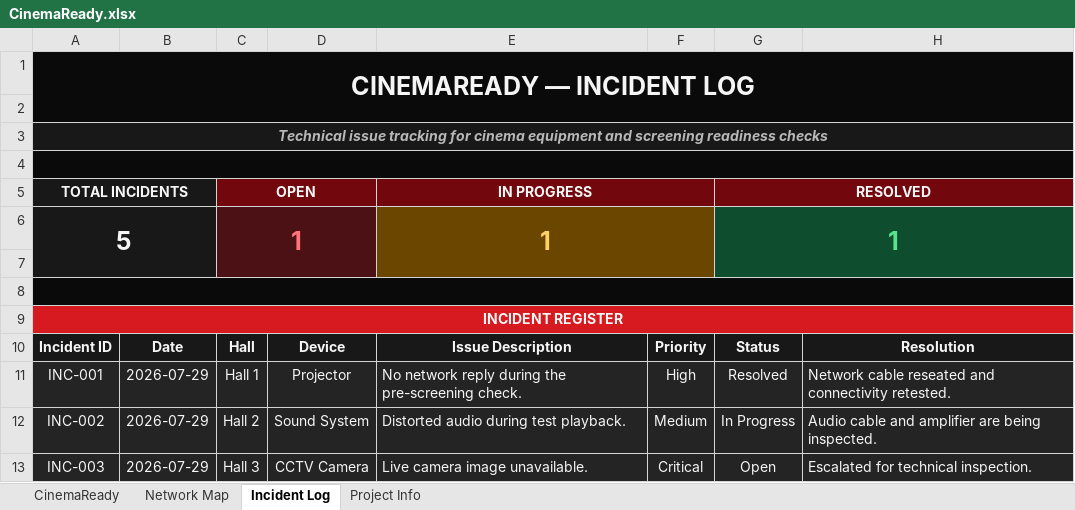
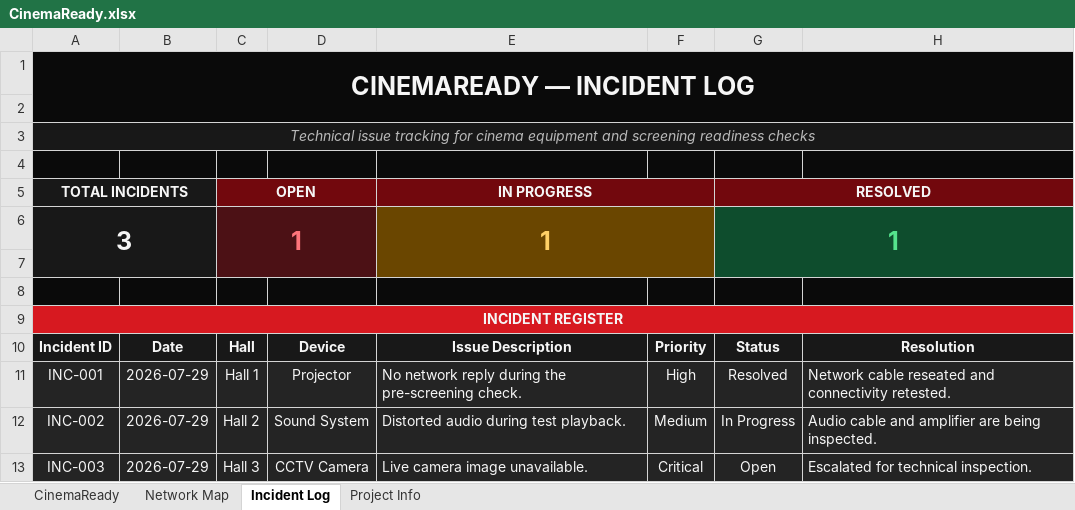
Before and after one commit to boyan-nk/CinemaReady, an Excel workbook: CinemaReady.xlsx, sheet Incident Log, drawn as a sheet; only a part is shown; values as stored, in another font and other column widths than the file's, no borders; conditional formats not drawn; removed rows and columns are numbered as before the commit, all else as after; the diff covers the shown part only; the diff names each change by its address in the sheet, - before the commit and + after, or states it on an @@ line.

```diff
--- a/CinemaReady.xlsx (sheet Incident Log)
+++ b/CinemaReady.xlsx (sheet Incident Log)
-A3 bold: on
+A3 bold: off
-A4:H4 merged
-A6 (TOTAL INCIDENTS): 5
+A6 (TOTAL INCIDENTS): 3
-A8:H8 merged
```
Also changed, not shown: 17 added rows, cell formats and merged cells elsewhere in this sheet, sheet Network Map, sheet CinemaReady, 2 other files.
